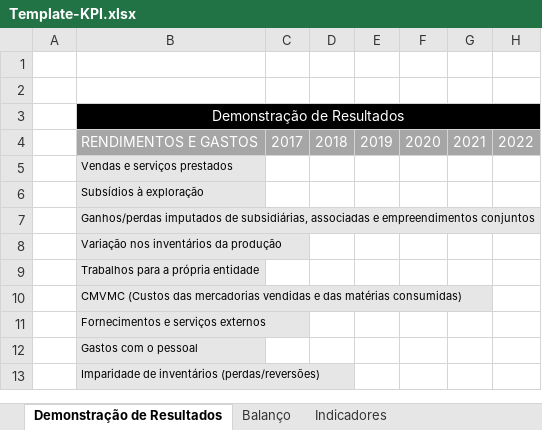
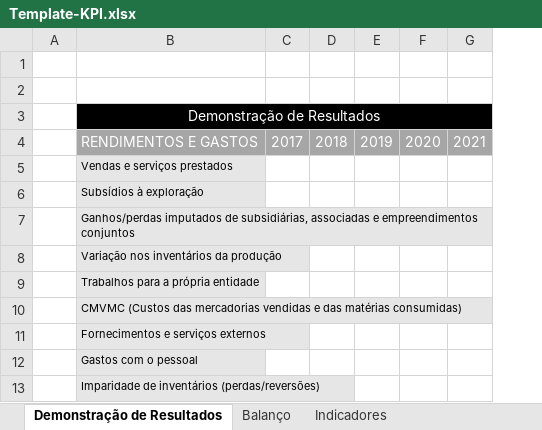
Before and after one commit to Rodrigosp20/dashboard-tool, an Excel workbook: Template-KPI.xlsx, sheet Demonstração de Resultados, drawn as a sheet; only a part is shown; values as stored, in another font and other column widths than the file's, no borders; the diff names each change by its address in the sheet, - before the commit and + after, or states it on an @@ line.

```diff
--- a/Template-KPI.xlsx (sheet Demonstração de Resultados)
+++ b/Template-KPI.xlsx (sheet Demonstração de Resultados)
-column H, row 4: 2022
-C3:G3 fill: #000000
+C3:G3 fill: none
```
Also changed, not shown: sheet Balanço, sheet Indicadores, 5 other files.
